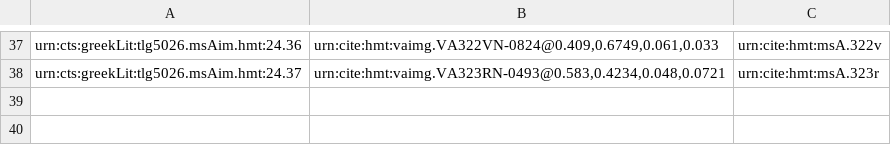
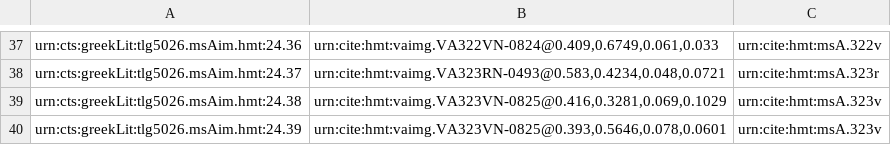
Before and after one commit to hmteditors/il24-all, a CSV file: collections/venA-intermarginal.csv, drawn as a sheet; only a part is shown, gaps mark what is left out.

Commit message:
Update venA-intermarginal.csv

```diff
--- a/collections/venA-intermarginal.csv
+++ b/collections/venA-intermarginal.csv
@@ -38 +38,3 @@ urn:cts:greekLit:tlg5026.msAim.hmt:24.36,"urn:cite:hmt:vaimg.VA322VN-0824@0.409,
 urn:cts:greekLit:tlg5026.msAim.hmt:24.37,"urn:cite:hmt:vaimg.VA323RN-0493@0.583,0.4234,0.048,0.0721",urn:cite:hmt:msA.323r
+urn:cts:greekLit:tlg5026.msAim.hmt:24.38,"urn:cite:hmt:vaimg.VA323VN-0825@0.416,0.3281,0.069,0.1029",urn:cite:hmt:msA.323v
+urn:cts:greekLit:tlg5026.msAim.hmt:24.39,"urn:cite:hmt:vaimg.VA323VN-0825@0.393,0.5646,0.078,0.0601",urn:cite:hmt:msA.323v
```
